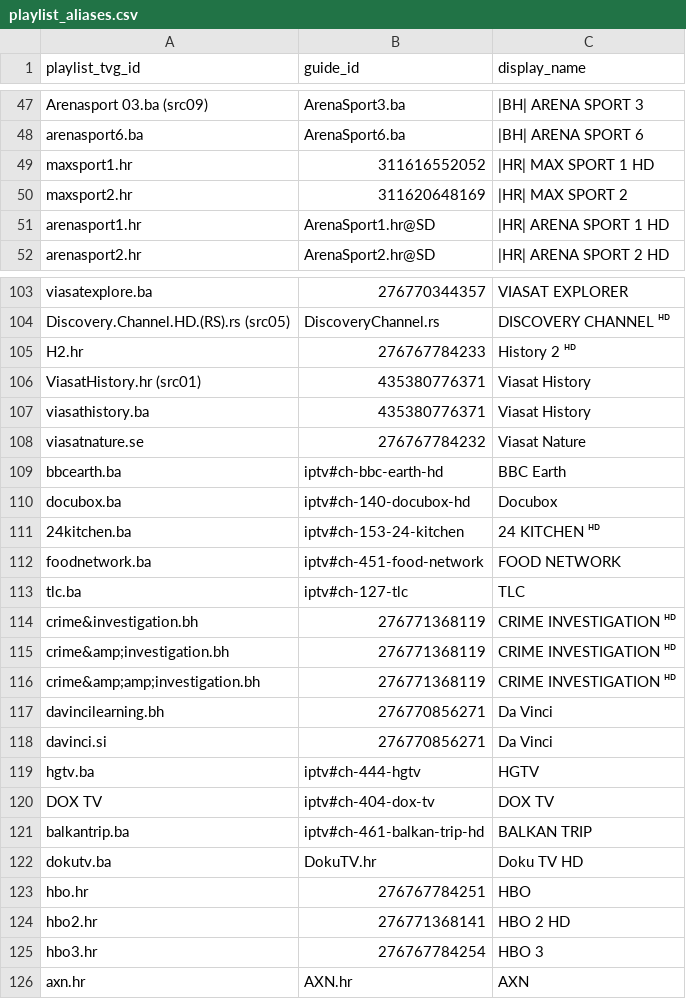
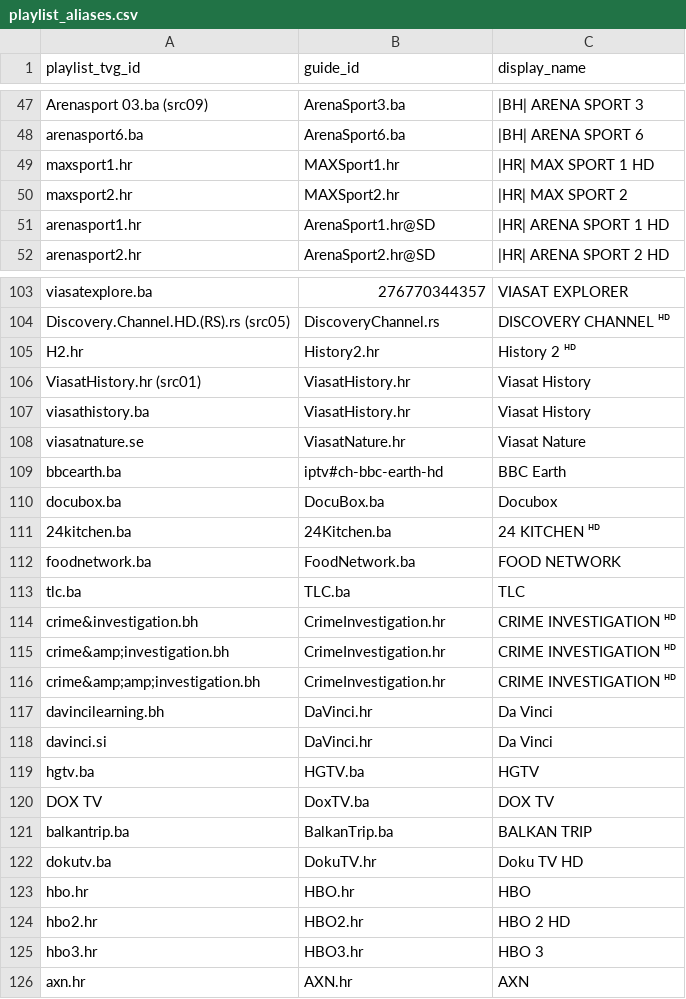
Before and after one commit to CryptoArch65/my-epg, a CSV file: config/playlist_aliases.csv, drawn as a sheet; only a part is shown, gaps mark what is left out; the diff covers the shown part only.

```diff
--- a/config/playlist_aliases.csv
+++ b/config/playlist_aliases.csv
@@ -48,4 +48,4 @@ Arenasport 03.ba (src09),ArenaSport3.ba,|BH| ARENA SPORT 3
 arenasport6.ba,ArenaSport6.ba,|BH| ARENA SPORT 6
-maxsport1.hr,311616552052,|HR| MAX SPORT 1 HD
-maxsport2.hr,311620648169,|HR| MAX SPORT 2
+maxsport1.hr,MAXSport1.hr,|HR| MAX SPORT 1 HD
+maxsport2.hr,MAXSport2.hr,|HR| MAX SPORT 2
 arenasport1.hr,ArenaSport1.hr@SD,|HR| ARENA SPORT 1 HD
@@ -104,23 +104,23 @@ viasatexplore.ba,276770344357,VIASAT EXPLORER
 Discovery.Channel.HD.(RS).rs (src05),DiscoveryChannel.rs,DISCOVERY CHANNEL ᴴᴰ
-H2.hr,276767784233,History 2 ᴴᴰ
-ViasatHistory.hr (src01),435380776371,Viasat History
-viasathistory.ba,435380776371,Viasat History
-viasatnature.se,276767784232,Viasat Nature
+H2.hr,History2.hr,History 2 ᴴᴰ
+ViasatHistory.hr (src01),ViasatHistory.hr,Viasat History
+viasathistory.ba,ViasatHistory.hr,Viasat History
+viasatnature.se,ViasatNature.hr,Viasat Nature
 bbcearth.ba,iptv#ch-bbc-earth-hd,BBC Earth
-docubox.ba,iptv#ch-140-docubox-hd,Docubox
-24kitchen.ba,iptv#ch-153-24-kitchen,24 KITCHEN ᴴᴰ
-foodnetwork.ba,iptv#ch-451-food-network,FOOD NETWORK
-tlc.ba,iptv#ch-127-tlc,TLC
-crime&investigation.bh,276771368119,CRIME INVESTIGATION ᴴᴰ
-crime&amp;investigation.bh,276771368119,CRIME INVESTIGATION ᴴᴰ
-crime&amp;amp;investigation.bh,276771368119,CRIME INVESTIGATION ᴴᴰ
-davincilearning.bh,276770856271,Da Vinci
-davinci.si,276770856271,Da Vinci
-hgtv.ba,iptv#ch-444-hgtv,HGTV
-DOX TV,iptv#ch-404-dox-tv,DOX TV
-balkantrip.ba,iptv#ch-461-balkan-trip-hd,BALKAN TRIP
+docubox.ba,DocuBox.ba,Docubox
+24kitchen.ba,24Kitchen.ba,24 KITCHEN ᴴᴰ
+foodnetwork.ba,FoodNetwork.ba,FOOD NETWORK
+tlc.ba,TLC.ba,TLC
+crime&investigation.bh,CrimeInvestigation.hr,CRIME INVESTIGATION ᴴᴰ
+crime&amp;investigation.bh,CrimeInvestigation.hr,CRIME INVESTIGATION ᴴᴰ
+crime&amp;amp;investigation.bh,CrimeInvestigation.hr,CRIME INVESTIGATION ᴴᴰ
+davincilearning.bh,DaVinci.hr,Da Vinci
+davinci.si,DaVinci.hr,Da Vinci
+hgtv.ba,HGTV.ba,HGTV
+DOX TV,DoxTV.ba,DOX TV
+balkantrip.ba,BalkanTrip.ba,BALKAN TRIP
 dokutv.ba,DokuTV.hr,Doku TV HD
-hbo.hr,276767784251,HBO
-hbo2.hr,276771368141,HBO 2 HD
-hbo3.hr,276767784254,HBO 3
+hbo.hr,HBO.hr,HBO
+hbo2.hr,HBO2.hr,HBO 2 HD
+hbo3.hr,HBO3.hr,HBO 3
 axn.hr,AXN.hr,AXN
```
Also changed, not shown: 22 edited cells elsewhere in this file, config/bih-source-logos.csv, config/m3u-missing-logo-trial.csv, 4 other files.
